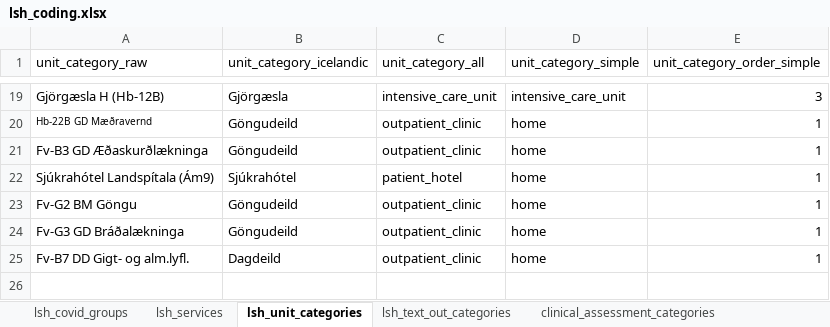
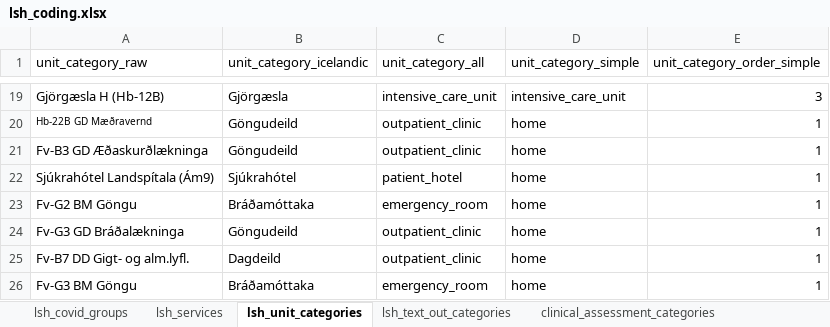
Before and after one commit to tprunarsson/BCS, an Excel workbook: lsh_data_processing/lsh_coding.xlsx, sheet lsh_unit_categories, drawn as a sheet; only a part is shown, gaps mark what is left out; values as stored, in another font and other column widths than the file's, no borders; the diff names each change by its address in the sheet, - before the commit and + after, or states it on an @@ line.

Commit message:
update naming convention for lsh data file and adding the most recent lsh coding file

```diff
--- a/lsh_data_processing/lsh_coding.xlsx (sheet lsh_unit_categories)
+++ b/lsh_data_processing/lsh_coding.xlsx (sheet lsh_unit_categories)
-B23 (unit_category_icelandic): Göngudeild
+B23 (unit_category_icelandic): Bráðamóttaka
-C23 (unit_category_all): outpatient_clinic
+C23 (unit_category_all): emergency_room
+row 26: Fv-G3 BM Göngu | Bráðamóttaka | emergency_room | home | 1
```
Also changed, not shown: sheet lsh_sheet_names, 1 other file.
